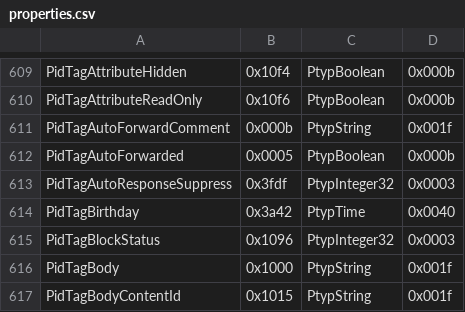
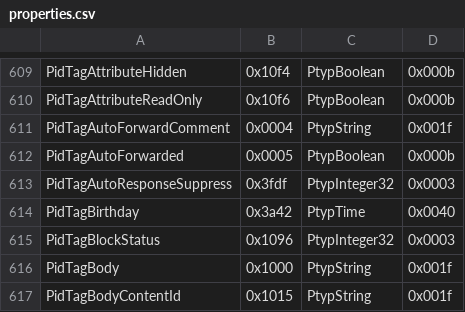
Before and after one commit to Jmcleodfoss/pstreader, a CSV file: extras/properties.csv, drawn as a sheet; only a part is shown, gaps mark what is left out.

Commit message:
Fix definition of PidTagAutoForwardComment

```diff
--- a/extras/properties.csv
+++ b/extras/properties.csv
@@ -610,3 +610,3 @@ PidTagAttributeHidden,0x10f4,PtypBoolean,0x000b
 PidTagAttributeReadOnly,0x10f6,PtypBoolean,0x000b
-PidTagAutoForwardComment,0x000b,PtypString,0x001f
+PidTagAutoForwardComment,0x0004,PtypString,0x001f
 PidTagAutoForwarded,0x0005,PtypBoolean,0x000b
```
